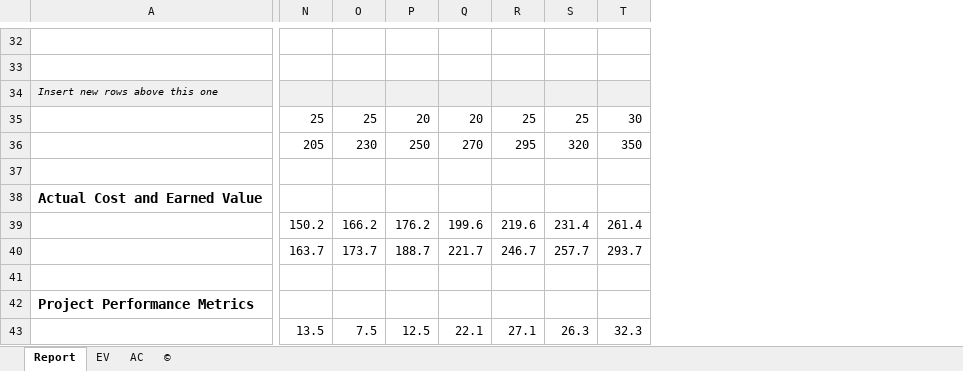
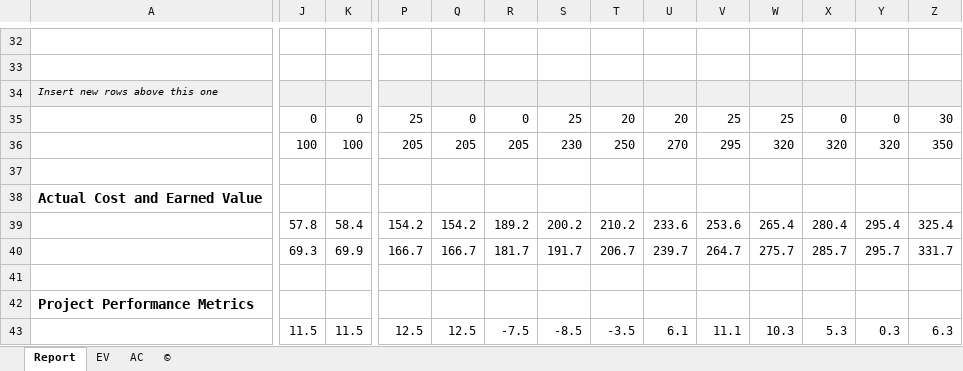
Before and after one commit to sunghochin/share_doc, an Excel workbook: bts_effort_여기다업데이트해주세요.xlsx, sheet Report, drawn as a sheet; only a part is shown, gaps mark what is left out; values as stored, in another font and other column widths than the file's, no borders; charts and pictures and conditional formats not drawn; addresses are those after the commit; the diff covers the shown part only; the diff names each change by its address in the sheet, - before the commit and + after, or states it on an @@ line.

```diff
--- a/bts_effort_여기다업데이트해주세요.xlsx (sheet Report)
+++ b/bts_effort_여기다업데이트해주세요.xlsx (sheet Report)
+column J, rows 35-43: 0 | 100 |  |  | 57.8 | 69.3 |  |  | 11.5
+column K, rows 35-43: 0 | 100 |  |  | 58.4 | 69.9 |  |  | 11.5
+column Q, rows 35-43: 0 | 205 |  |  | 154.2 | 166.7 |  |  | 12.5
+column R, rows 35-43: 0 | 205 |  |  | 189.2 | 181.7 |  |  | -7.5
+column X, rows 35-43: 0 | 320 |  |  | 280.4 | 285.7 |  |  | 5.3
+column Y, rows 35-43: 0 | 320 |  |  | 295.4 | 295.7 |  |  | 0.3
-P39: 150.2
+P39: 154.2
-S39: 166.2
+S39: 200.2
-T39: 176.2
+T39: 210.2
-U39: 199.6
+U39: 233.6
-V39: 219.6
+V39: 253.6
-W39: 231.4
+W39: 265.4
-Z39: 261.4
+Z39: 325.4
-P40: 163.7
+P40: 166.7
-S40: 173.7
+S40: 191.7
-T40: 188.7
+T40: 206.7
-U40: 221.7
+U40: 239.7
-V40: 246.7
+V40: 264.7
-W40: 257.7
+W40: 275.7
-Z40: 293.7
+Z40: 331.7
-P43: 13.5
+P43: 12.5
-S43: 7.5
+S43: -8.5
-T43: 12.5
+T43: -3.5
-U43: 22.1
+U43: 6.1
-V43: 27.1
+V43: 11.1
-W43: 26.3
+W43: 10.3
-Z43: 32.3
+Z43: 6.3
```
Also changed, not shown: 49 edited cells elsewhere in this sheet, sheet EV, sheet AC, formulas that keep their value, charts or pictures.
